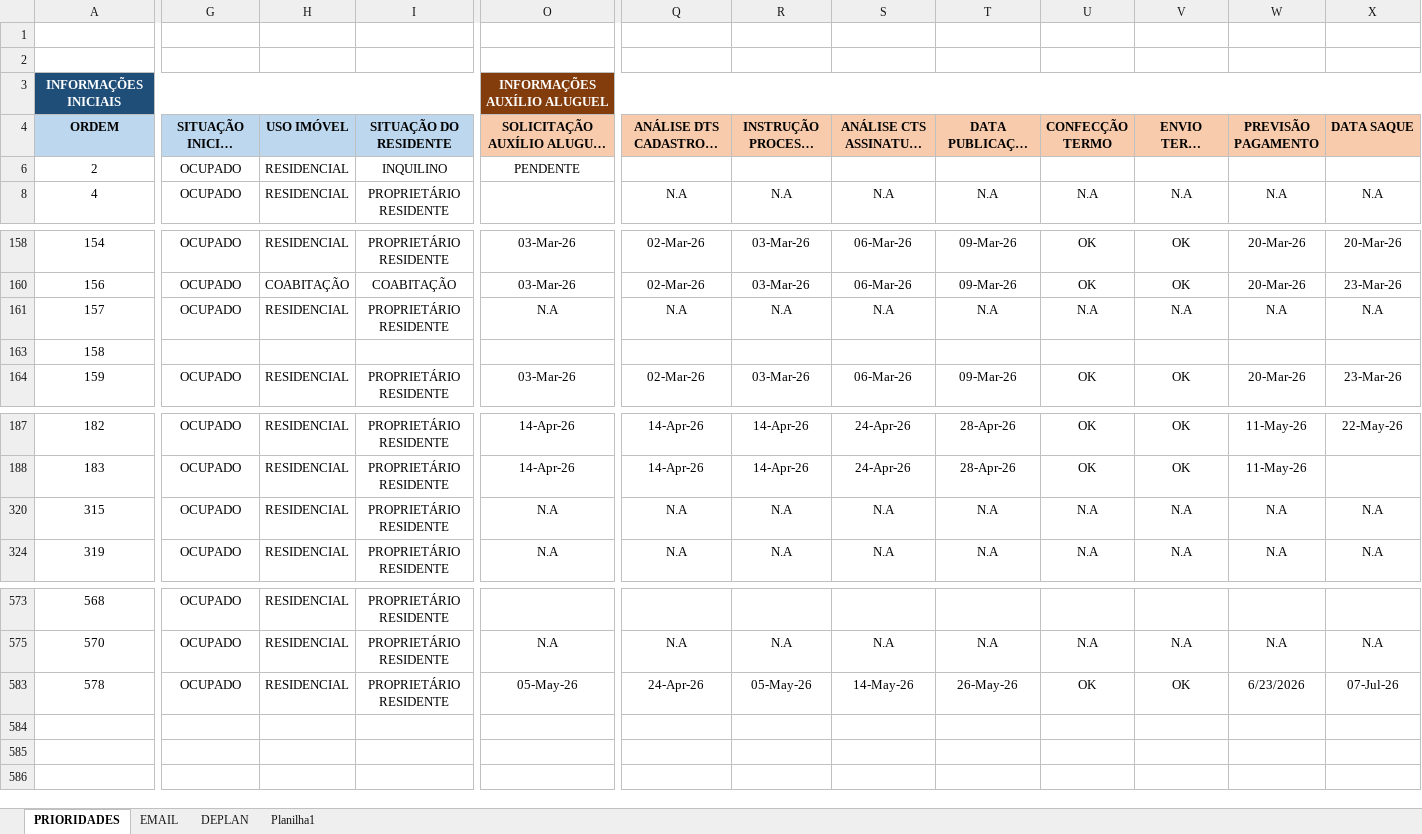
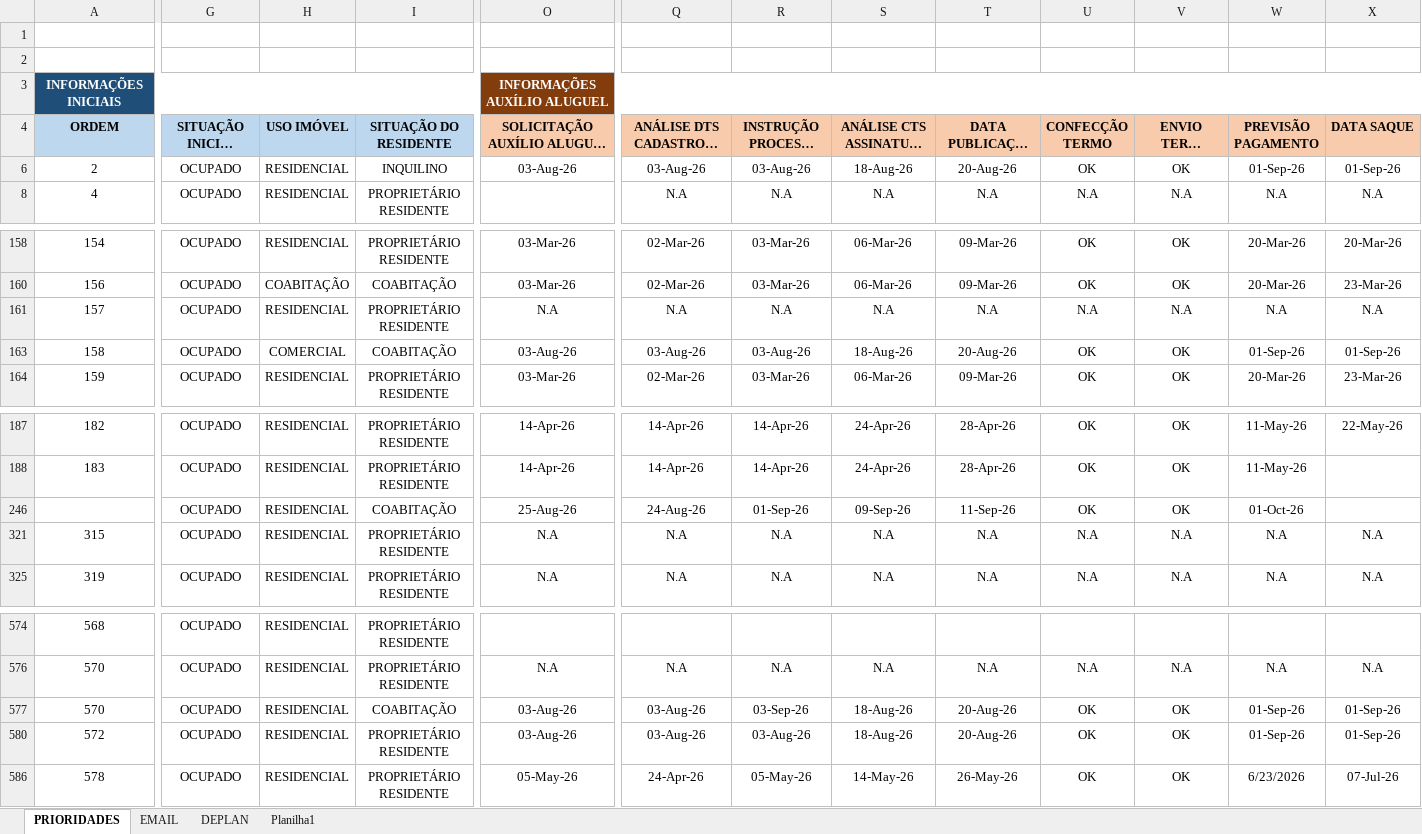
Before and after one commit to secretariahabitacao/painel-cts-habitacao, an Excel workbook: ind-pantanal.xlsx, sheet PRIORIDADES, drawn as a sheet; only a part is shown, gaps mark what is left out; long unchanged cells end in …; values as stored, in another font and other column widths than the file's, no borders; conditional formats not drawn; rows hold the shown columns only; the diff covers the shown part only; the diff names each change by its address in the sheet, - before the commit and + after, or states it on an @@ line.

Commit message:
Sync: ind-pantanal.xlsx - 14/09/2026 16:56

```diff
--- a/ind-pantanal.xlsx (sheet PRIORIDADES)
+++ b/ind-pantanal.xlsx (sheet PRIORIDADES)
-O6 (SOLICITAÇÃO AUXÍLIO ALUGUEL ÁREA): PENDENTE
+O6 (SOLICITAÇÃO AUXÍLIO ALUGUEL ÁREA): 03-Aug-26
-Q6: (empty)
+Q6: 03-Aug-26
-R6 (INSTRUÇÃO PROCESSO SEI DTS): (empty)
+R6 (INSTRUÇÃO PROCESSO SEI DTS): 03-Aug-26
-S6 (ANÁLISE CTS ASSINATURA GABINETE): (empty)
+S6 (ANÁLISE CTS ASSINATURA GABINETE): 18-Aug-26
-T6 (DATA PUBLICAÇÃO DIÁRIO OFICIAL): (empty)
+T6 (DATA PUBLICAÇÃO DIÁRIO OFICIAL): 20-Aug-26
-U6 (CONFECÇÃO TERMO): (empty)
+U6 (CONFECÇÃO TERMO): OK
-V6 (ENVIO TERMO CARTÃO): (empty)
+V6 (ENVIO TERMO CARTÃO): OK
-W6 (PREVISÃO PAGAMENTO): (empty)
+W6 (PREVISÃO PAGAMENTO): 01-Sep-26
-X6 (DATA SAQUE): (empty)
+X6 (DATA SAQUE): 01-Sep-26
-G163 (SITUAÇÃO INICIAL IMÓVEL): (empty)
+G163 (SITUAÇÃO INICIAL IMÓVEL): OCUPADO
-H163 (USO IMÓVEL): (empty)
+H163 (USO IMÓVEL): COMERCIAL
-I163 (SITUAÇÃO DO RESIDENTE): (empty)
+I163 (SITUAÇÃO DO RESIDENTE): COABITAÇÃO
-O163 (SOLICITAÇÃO AUXÍLIO ALUGUEL ÁREA): (empty)
+O163 (SOLICITAÇÃO AUXÍLIO ALUGUEL ÁREA): 03-Aug-26
-Q163: (empty)
+Q163: 03-Aug-26
-R163 (INSTRUÇÃO PROCESSO SEI DTS): (empty)
+R163 (INSTRUÇÃO PROCESSO SEI DTS): 03-Aug-26
-S163 (ANÁLISE CTS ASSINATURA GABINETE): (empty)
+S163 (ANÁLISE CTS ASSINATURA GABINETE): 18-Aug-26
-T163 (DATA PUBLICAÇÃO DIÁRIO OFICIAL): (empty)
+T163 (DATA PUBLICAÇÃO DIÁRIO OFICIAL): 20-Aug-26
-U163 (CONFECÇÃO TERMO): (empty)
+U163 (CONFECÇÃO TERMO): OK
-V163 (ENVIO TERMO CARTÃO): (empty)
+V163 (ENVIO TERMO CARTÃO): OK
-W163 (PREVISÃO PAGAMENTO): (empty)
+W163 (PREVISÃO PAGAMENTO): 01-Sep-26
-X163 (DATA SAQUE): (empty)
+X163 (DATA SAQUE): 01-Sep-26
+row 246:  | OCUPADO | RESIDENCIAL | COABITAÇÃO | 25-Aug-26 | 24-Aug-26 | 01-Sep-26 | 09-Sep-26 | 11-Sep-26 | OK | OK | 01-Oct-26
+row 577: 570 | OCUPADO | RESIDENCIAL | COABITAÇÃO | 03-Aug-26 | 03-Aug-26 | 03-Sep-26 | 18-Aug-26 | 20-Aug-26 | OK | OK | 01-Sep-26 | 01-Sep-26
+row 580: 572 | OCUPADO | RESIDENCIAL | PROPRIETÁRIO RESIDENTE | 03-Aug-26 | 03-Aug-26 | 03-Aug-26 | 18-Aug-26 | 20-Aug-26 | OK | OK | 01-Sep-26 | 01-Sep-26
```
Also changed, not shown: 7 edited cells elsewhere in this sheet, formulas that keep their value, hidden cells.
